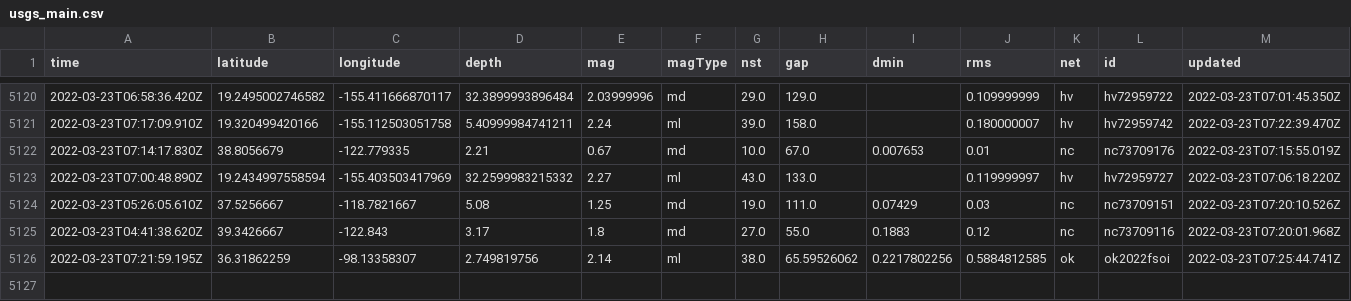
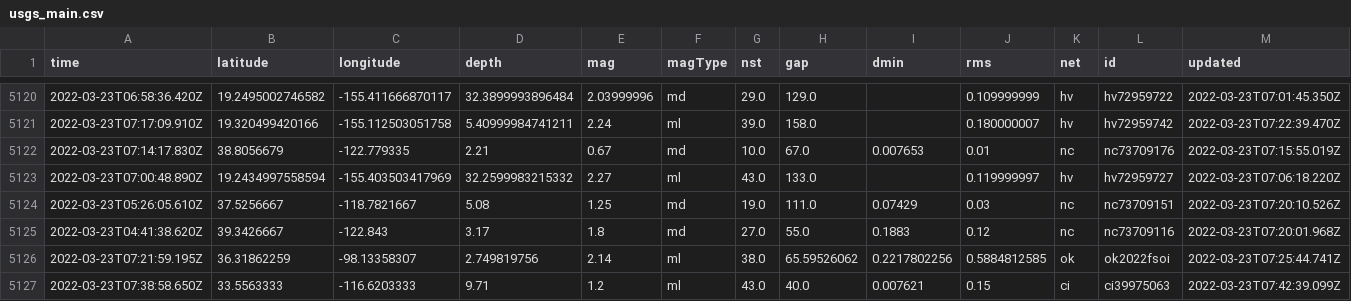
Before and after one commit to jemory/nicar22-github-actions-test, a CSV file: usgs_main.csv, drawn as a sheet; only a part is shown, gaps mark what is left out; rows hold the shown columns only; the diff names each change by its address in the sheet, - before the commit and + after, or states it on an @@ line.

```diff
--- a/usgs_main.csv
+++ b/usgs_main.csv
+row 5127: 2022-03-23T07:38:58.650Z | 33.5563333 | -116.6203333 | 9.71 | 1.2 | ml | 43.0 | 40.0 | 0.007621 | 0.15 | ci | ci39975063 | 2022-03-23T07:42:39.099Z
```
Also changed, not shown: usgs_current.csv.
